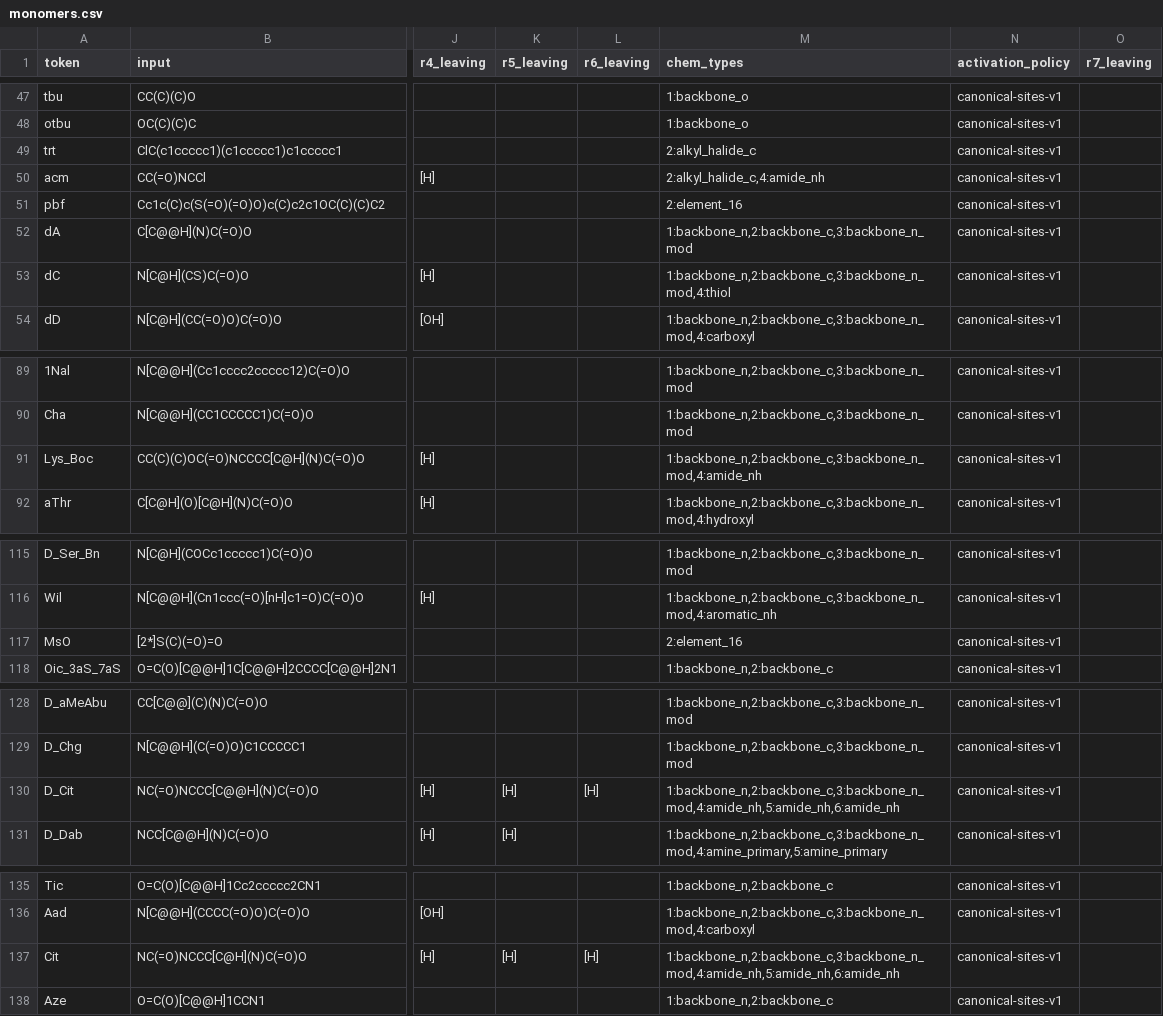
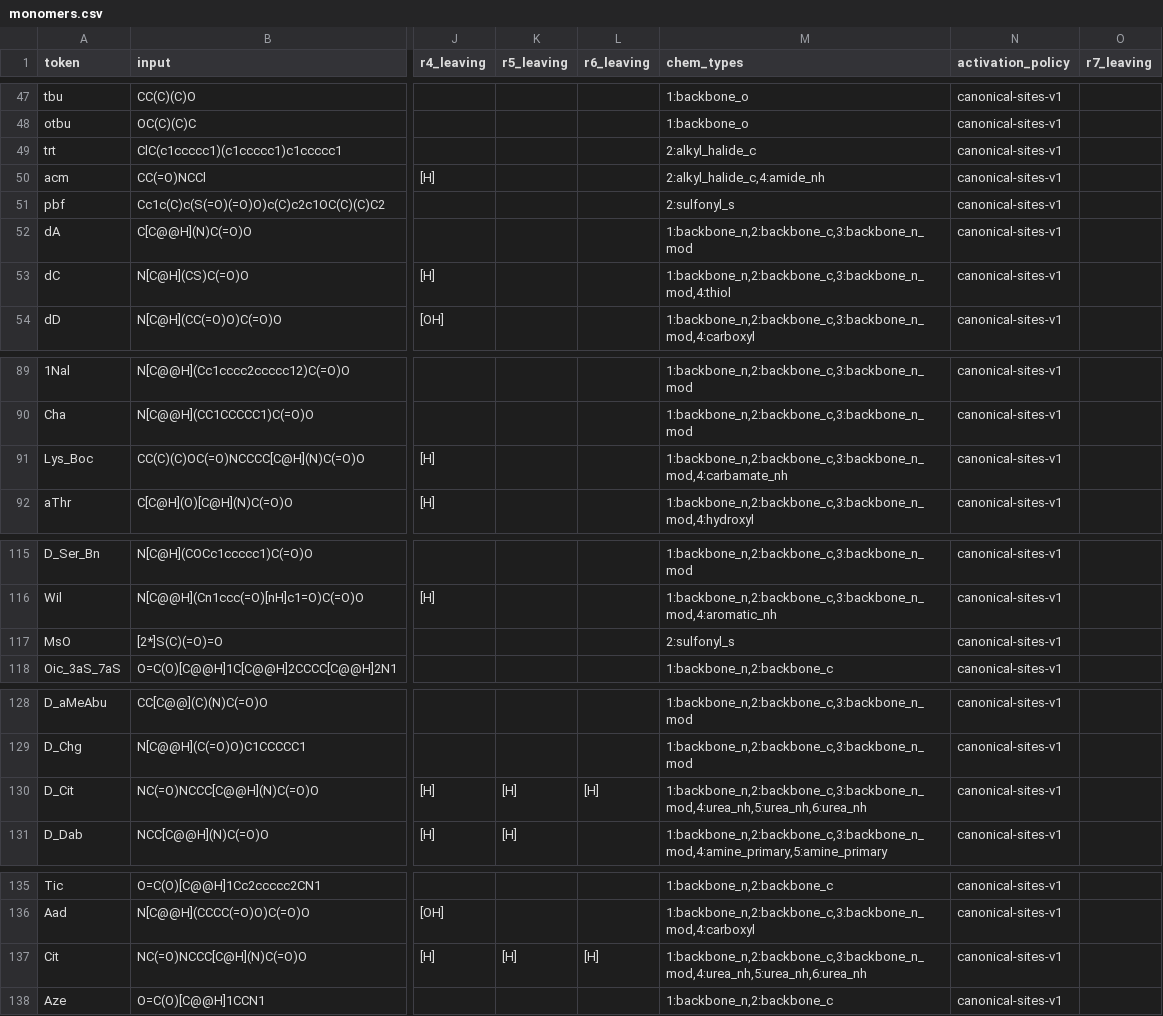
Before and after one commit to anagnorisis2peripeteia/cabiln, a CSV file: src/pyPept/data/monomers.csv, drawn as a sheet; only a part is shown, gaps mark what is left out; the diff covers the shown part only; the diff names each change by its address in the sheet, - before the commit and + after, or states it on an @@ line.

```diff
--- a/src/pyPept/data/monomers.csv
+++ b/src/pyPept/data/monomers.csv
-M51 (chem_types): 2:element_16
+M51 (chem_types): 2:sulfonyl_s
-M91 (chem_types): 1:backbone_n,2:backbone_c,3:backbone_n_mod,4:amide_nh
+M91 (chem_types): 1:backbone_n,2:backbone_c,3:backbone_n_mod,4:carbamate_nh
-M117 (chem_types): 2:element_16
+M117 (chem_types): 2:sulfonyl_s
-M130 (chem_types): 1:backbone_n,2:backbone_c,3:backbone_n_mod,4:amide_nh,5:amide_nh,6:amide_nh
+M130 (chem_types): 1:backbone_n,2:backbone_c,3:backbone_n_mod,4:urea_nh,5:urea_nh,6:urea_nh
-M137 (chem_types): 1:backbone_n,2:backbone_c,3:backbone_n_mod,4:amide_nh,5:amide_nh,6:amide_nh
+M137 (chem_types): 1:backbone_n,2:backbone_c,3:backbone_n_mod,4:urea_nh,5:urea_nh,6:urea_nh
```
Also changed, not shown: 22 edited cells elsewhere in this file, 12 other files.
